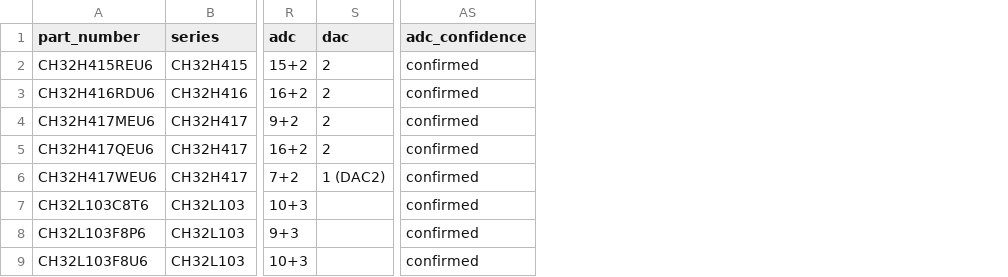
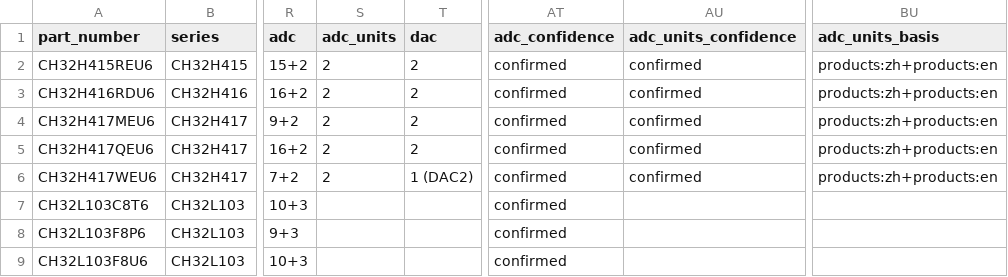
Before and after one commit to ch32-riscv-ug/ch32-device-data, a CSV file: index/parts.csv, drawn as a sheet; only a part is shown, gaps mark what is left out; the diff names each change by its address in the sheet, - before the commit and + after, or states it on an @@ line.

Commit message:
parts に ADC のユニット数（adc_units）を足す。比較表の ADC unit の行・channel@unit count の @ の後ろ・ADC ごとのチャネル数の行の数から読む（ch32rv の [core] の依頼、2026-11-19）

```diff
--- a/index/parts.csv
+++ b/index/parts.csv
+column S (adc_units), rows 2-6: all 2
+column AU (adc_units_confidence), rows 2-6: all confirmed
+column BU (adc_units_basis), rows 2-6: all products:zh+products:en
```
Also changed, not shown: index/columns.csv, index/manifest.csv, 4 other files.
